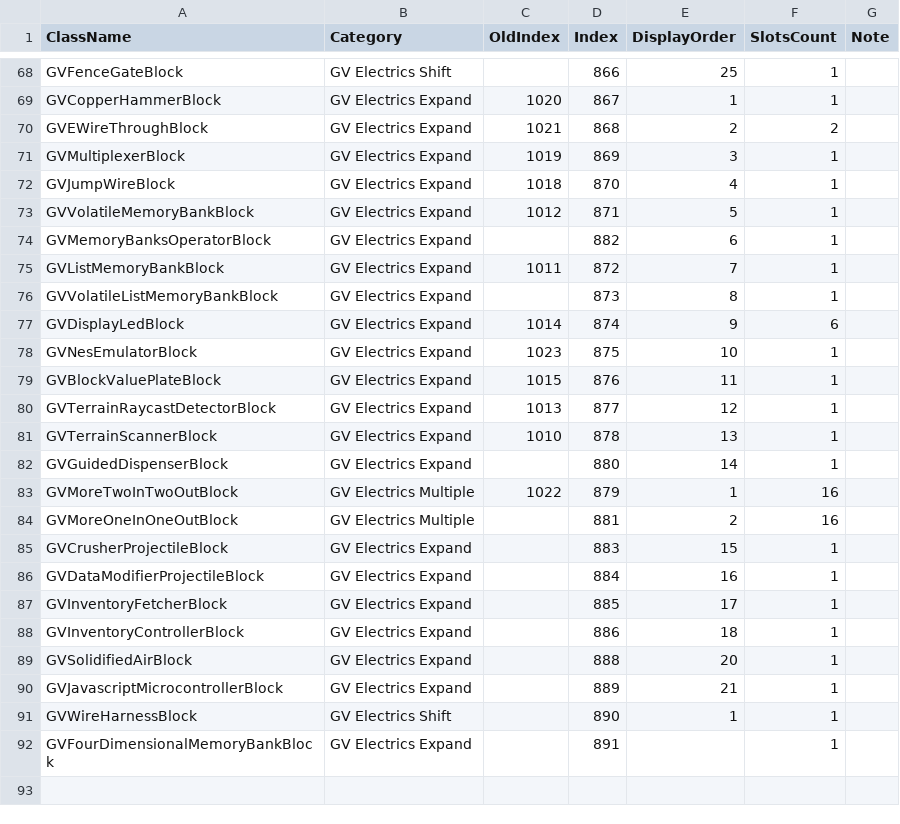
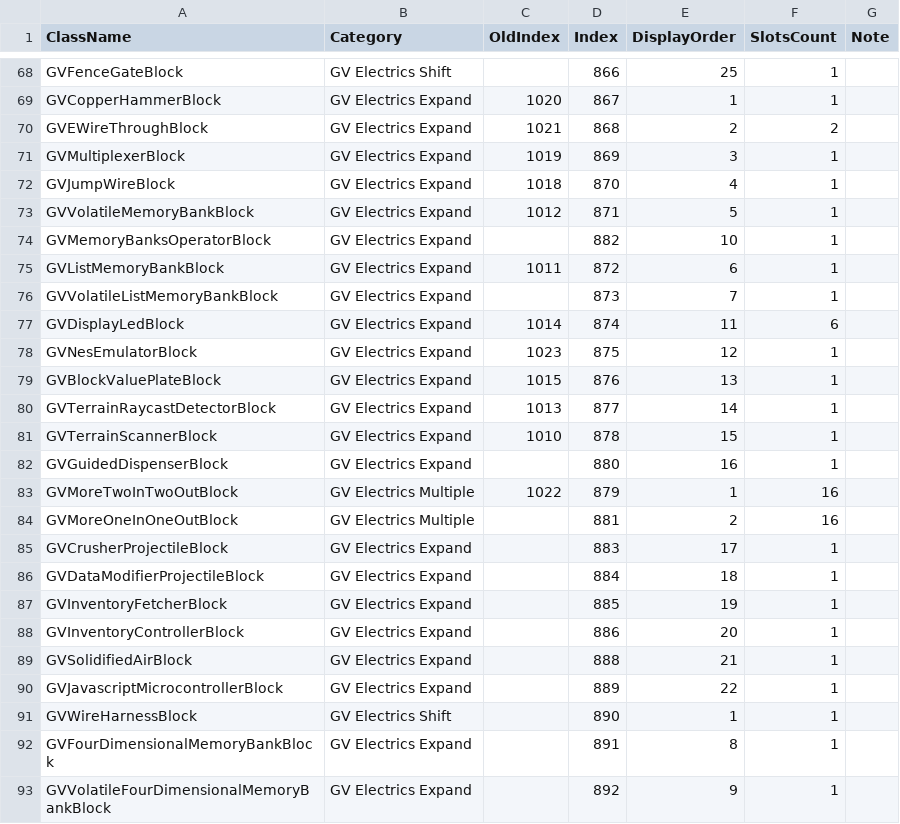
Before and after one commit to XiaofengdiZhu/Gigavolt, a CSV file: BlockIndexAndDisplayOrder.csv, drawn as a sheet; only a part is shown, gaps mark what is left out.

```diff
--- a/BlockIndexAndDisplayOrder.csv
+++ b/BlockIndexAndDisplayOrder.csv
@@ -73,20 +73,21 @@ GVJumpWireBlock,GV Electrics Expand,1018,870,4,1,
 GVVolatileMemoryBankBlock,GV Electrics Expand,1012,871,5,1,
-GVMemoryBanksOperatorBlock,GV Electrics Expand,,882,6,1,
-GVListMemoryBankBlock,GV Electrics Expand,1011,872,7,1,
-GVVolatileListMemoryBankBlock,GV Electrics Expand,,873,8,1,
-GVDisplayLedBlock,GV Electrics Expand,1014,874,9,6,
-GVNesEmulatorBlock,GV Electrics Expand,1023,875,10,1,
-GVBlockValuePlateBlock,GV Electrics Expand,1015,876,11,1,
-GVTerrainRaycastDetectorBlock,GV Electrics Expand,1013,877,12,1,
-GVTerrainScannerBlock,GV Electrics Expand,1010,878,13,1,
-GVGuidedDispenserBlock,GV Electrics Expand,,880,14,1,
+GVMemoryBanksOperatorBlock,GV Electrics Expand,,882,10,1,
+GVListMemoryBankBlock,GV Electrics Expand,1011,872,6,1,
+GVVolatileListMemoryBankBlock,GV Electrics Expand,,873,7,1,
+GVDisplayLedBlock,GV Electrics Expand,1014,874,11,6,
+GVNesEmulatorBlock,GV Electrics Expand,1023,875,12,1,
+GVBlockValuePlateBlock,GV Electrics Expand,1015,876,13,1,
+GVTerrainRaycastDetectorBlock,GV Electrics Expand,1013,877,14,1,
+GVTerrainScannerBlock,GV Electrics Expand,1010,878,15,1,
+GVGuidedDispenserBlock,GV Electrics Expand,,880,16,1,
 GVMoreTwoInTwoOutBlock,GV Electrics Multiple,1022,879,1,16,
 GVMoreOneInOneOutBlock,GV Electrics Multiple,,881,2,16,
-GVCrusherProjectileBlock,GV Electrics Expand,,883,15,1,
-GVDataModifierProjectileBlock,GV Electrics Expand,,884,16,1,
-GVInventoryFetcherBlock,GV Electrics Expand,,885,17,1,
-GVInventoryControllerBlock,GV Electrics Expand,,886,18,1,
-GVSolidifiedAirBlock,GV Electrics Expand,,888,20,1,
-GVJavascriptMicrocontrollerBlock,GV Electrics Expand,,889,21,1,
+GVCrusherProjectileBlock,GV Electrics Expand,,883,17,1,
+GVDataModifierProjectileBlock,GV Electrics Expand,,884,18,1,
+GVInventoryFetcherBlock,GV Electrics Expand,,885,19,1,
+GVInventoryControllerBlock,GV Electrics Expand,,886,20,1,
+GVSolidifiedAirBlock,GV Electrics Expand,,888,21,1,
+GVJavascriptMicrocontrollerBlock,GV Electrics Expand,,889,22,1,
 GVWireHarnessBlock,GV Electrics Shift,,890,1,1,
-GVFourDimensionalMemoryBankBlock,GV Electrics Expand,,891,,1,
+GVFourDimensionalMemoryBankBlock,GV Electrics Expand,,891,8,1,
+GVVolatileFourDimensionalMemoryBankBlock,GV Electrics Expand,,892,9,1,
```
Also changed, not shown: Gigavolt.Expand/Assets/Gigavolt.Expand.csv, 24 other files.
